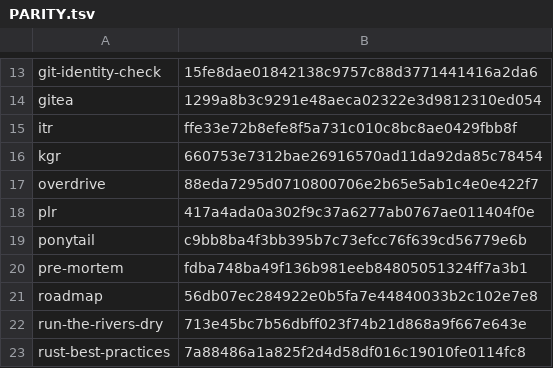
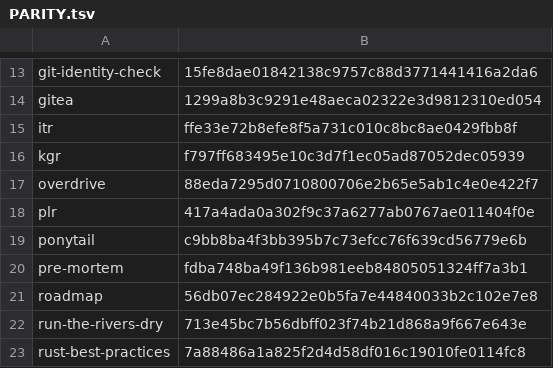
Before and after one commit to joeaguilar/skills, a TSV file: codex/PARITY.tsv, drawn as a sheet; only a part is shown, gaps mark what is left out.

Commit message:
docs(kgr): bring the skill up to kgr 0.6.1
The skill was written in May and had fallen behind the CLI. It now covers
orient, show, slice, skeleton, impact and hotspots, lists the 19 parsed
languages, and documents check --exit-zero/--syntax/--first-party,
--defined-in on refs and dead, and exit code 2.

Corrected guidance: an ambiguous name returns empty references on purpose;
dead: true is a candidate, not proof (aliased imports, functions passed as
values and path-only enum variants are missed), and found: false is never
a removable verdict; impact is file-level import reachability, not a call
graph; tests, Cargo targets and JS/TS structural files no longer show as
orphans. Codex port updated to match; PARITY refreshed.

```diff
--- a/codex/PARITY.tsv
+++ b/codex/PARITY.tsv
@@ -15,3 +15,3 @@ gitea	1299a8b3c9291e48aeca02322e3d9812310ed054
 itr	ffe33e72b8efe8f5a731c010c8bc8ae0429fbb8f
-kgr	660753e7312bae26916570ad11da92da85c78454
+kgr	f797ff683495e10c3d7f1ec05ad87052dec05939
 overdrive	88eda7295d0710800706e2b65e5ab1c4e0e422f7
```
Also changed, not shown: 2 other files.
